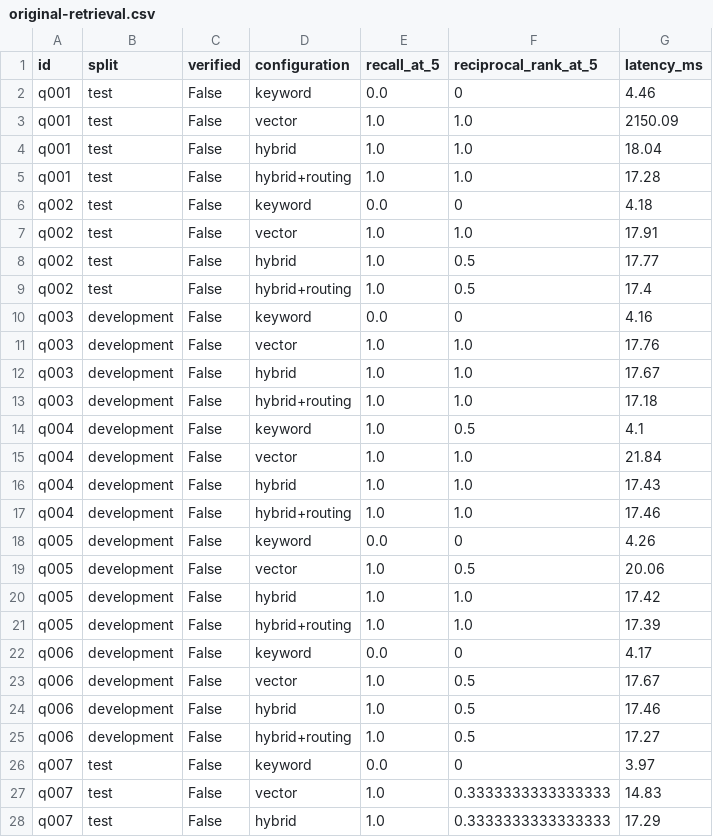
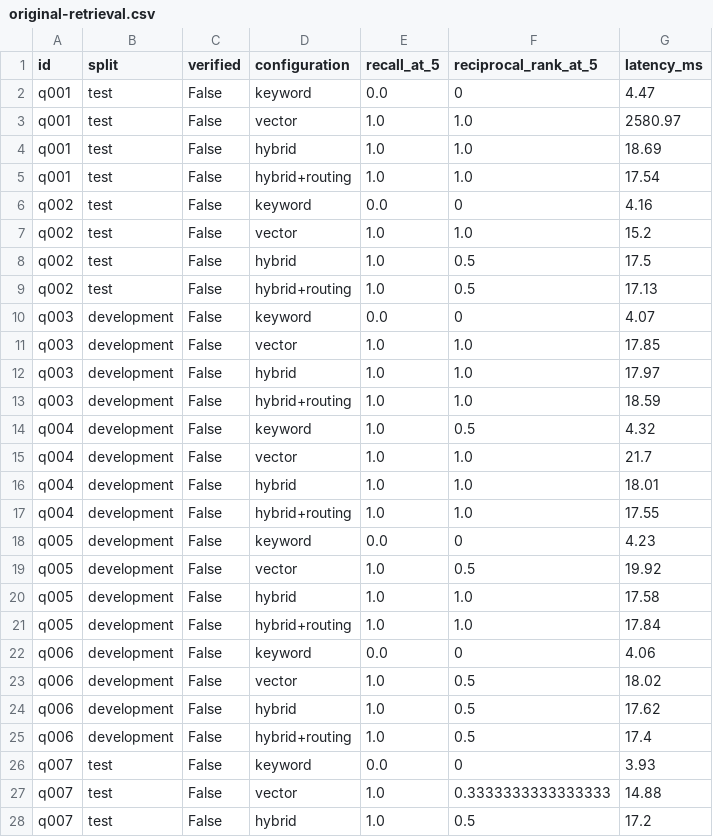
Before and after one commit to manavpreet1809/HealthSearch, a CSV file: docs/results/original-retrieval.csv, drawn as a sheet; only a part is shown; the diff covers the shown part only.

```diff
--- a/docs/results/original-retrieval.csv
+++ b/docs/results/original-retrieval.csv
@@ -1,28 +1,28 @@
 id,split,verified,configuration,recall_at_5,reciprocal_rank_at_5,latency_ms
-q001,test,False,keyword,0.0,0,4.46
-q001,test,False,vector,1.0,1.0,2150.09
-q001,test,False,hybrid,1.0,1.0,18.04
-q001,test,False,hybrid+routing,1.0,1.0,17.28
-q002,test,False,keyword,0.0,0,4.18
-q002,test,False,vector,1.0,1.0,17.91
-q002,test,False,hybrid,1.0,0.5,17.77
-q002,test,False,hybrid+routing,1.0,0.5,17.4
-q003,development,False,keyword,0.0,0,4.16
-q003,development,False,vector,1.0,1.0,17.76
-q003,development,False,hybrid,1.0,1.0,17.67
-q003,development,False,hybrid+routing,1.0,1.0,17.18
-q004,development,False,keyword,1.0,0.5,4.1
-q004,development,False,vector,1.0,1.0,21.84
-q004,development,False,hybrid,1.0,1.0,17.43
-q004,development,False,hybrid+routing,1.0,1.0,17.46
-q005,development,False,keyword,0.0,0,4.26
-q005,development,False,vector,1.0,0.5,20.06
-q005,development,False,hybrid,1.0,1.0,17.42
-q005,development,False,hybrid+routing,1.0,1.0,17.39
-q006,development,False,keyword,0.0,0,4.17
-q006,development,False,vector,1.0,0.5,17.67
-q006,development,False,hybrid,1.0,0.5,17.46
-q006,development,False,hybrid+routing,1.0,0.5,17.27
-q007,test,False,keyword,0.0,0,3.97
-q007,test,False,vector,1.0,0.3333333333333333,14.83
-q007,test,False,hybrid,1.0,0.3333333333333333,17.29
+q001,test,False,keyword,0.0,0,4.47
+q001,test,False,vector,1.0,1.0,2580.97
+q001,test,False,hybrid,1.0,1.0,18.69
+q001,test,False,hybrid+routing,1.0,1.0,17.54
+q002,test,False,keyword,0.0,0,4.16
+q002,test,False,vector,1.0,1.0,15.2
+q002,test,False,hybrid,1.0,0.5,17.5
+q002,test,False,hybrid+routing,1.0,0.5,17.13
+q003,development,False,keyword,0.0,0,4.07
+q003,development,False,vector,1.0,1.0,17.85
+q003,development,False,hybrid,1.0,1.0,17.97
+q003,development,False,hybrid+routing,1.0,1.0,18.59
+q004,development,False,keyword,1.0,0.5,4.32
+q004,development,False,vector,1.0,1.0,21.7
+q004,development,False,hybrid,1.0,1.0,18.01
+q004,development,False,hybrid+routing,1.0,1.0,17.55
+q005,development,False,keyword,0.0,0,4.23
+q005,development,False,vector,1.0,0.5,19.92
+q005,development,False,hybrid,1.0,1.0,17.58
+q005,development,False,hybrid+routing,1.0,1.0,17.84
+q006,development,False,keyword,0.0,0,4.06
+q006,development,False,vector,1.0,0.5,18.02
+q006,development,False,hybrid,1.0,0.5,17.62
+q006,development,False,hybrid+routing,1.0,0.5,17.4
+q007,test,False,keyword,0.0,0,3.93
+q007,test,False,vector,1.0,0.3333333333333333,14.88
+q007,test,False,hybrid,1.0,0.5,17.2
```
Also changed, not shown: 144 edited cells elsewhere in this file, docs/results/challenge-retrieval.csv, docs/results/supplement-retrieval.csv, 16 other files.
